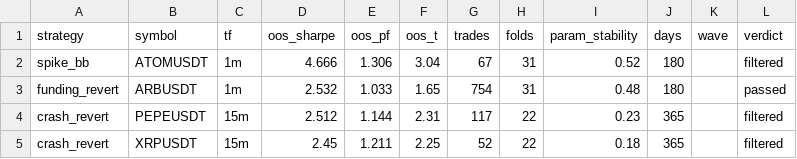
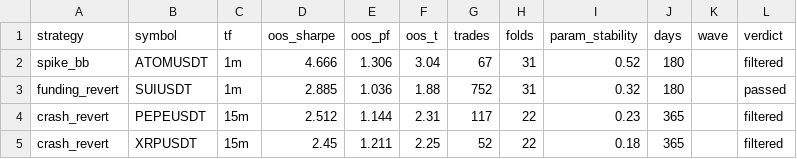
Before and after one commit to davletovaalmira11-creator/scalp-lab-pro, a CSV file: engines/scalp/reports/archive.csv, drawn as a sheet; only a part is shown; the diff covers the shown part only.

```diff
--- a/engines/scalp/reports/archive.csv
+++ b/engines/scalp/reports/archive.csv
@@ -2,3 +2,3 @@ strategy,symbol,tf,oos_sharpe,oos_pf,oos_t,trades,folds,param_stability,days,wav
 spike_bb,ATOMUSDT,1m,4.666,1.306,3.04,67,31,0.52,180,,filtered
-funding_revert,ARBUSDT,1m,2.532,1.033,1.65,754,31,0.48,180,,passed
+funding_revert,SUIUSDT,1m,2.885,1.036,1.88,752,31,0.32,180,,passed
 crash_revert,PEPEUSDT,15m,2.512,1.144,2.31,117,22,0.23,365,,filtered
```
Also changed, not shown: 6 added rows, 6 removed rows and 4 edited cells elsewhere in this file, 5 other files.
